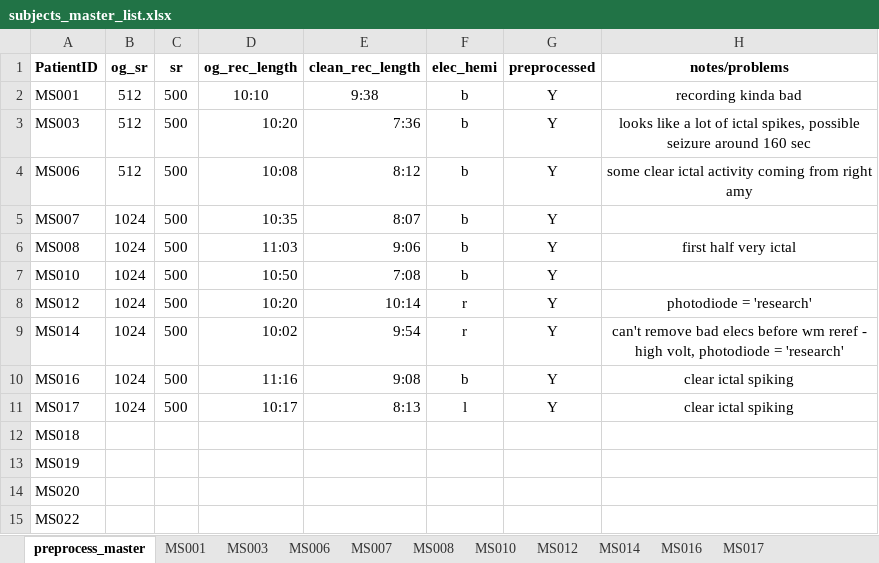
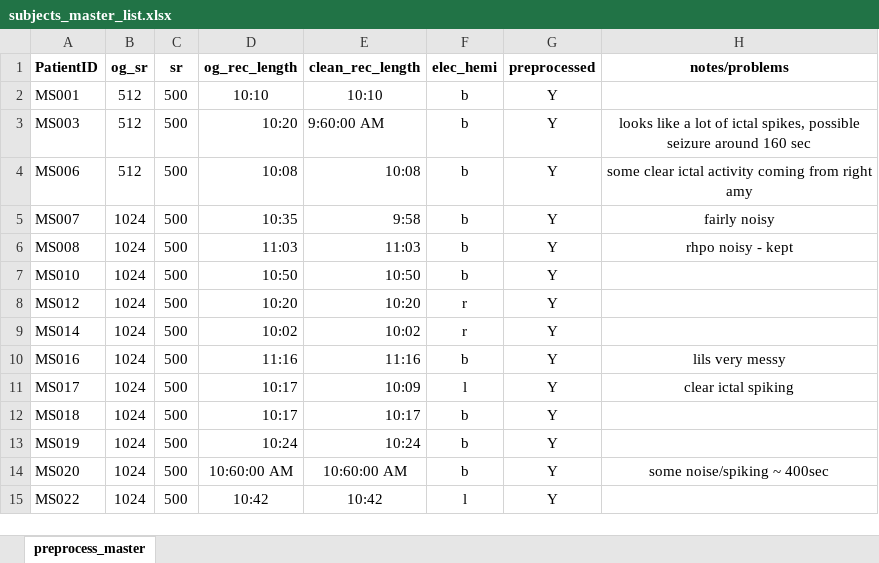
Before and after one commit to aliefink/resting_state_ieeg, an Excel workbook: patient_tracker/subjects_master_list.xlsx, sheet preprocess_master, drawn as a sheet; only a part is shown; values as stored, in another font and other column widths than the file's, no borders; the diff covers the shown part only; the diff names each change by its address in the sheet, - before the commit and + after, or states it on an @@ line.

Commit message:
Preprocessed data with bipolar rereferencing
- MS3,6,17 only had manual clipping - could re-do later with automated epoch clipping.

```diff
--- a/patient_tracker/subjects_master_list.xlsx (sheet preprocess_master)
+++ b/patient_tracker/subjects_master_list.xlsx (sheet preprocess_master)
-sheet tab: MS001
-sheet tab: MS003
-sheet tab: MS006
-sheet tab: MS007
-sheet tab: MS008
-sheet tab: MS010
-sheet tab: MS012
-sheet tab: MS014
-sheet tab: MS016
-sheet tab: MS017
-E2 (clean_rec_length): 9:38
+E2 (clean_rec_length): 10:10
-H2 (notes/problems): recording kinda bad
+H2 (notes/problems): (empty)
-E3 (clean_rec_length): 7:36
+E3 (clean_rec_length): 9:60:00 AM
-E4 (clean_rec_length): 8:12
+E4 (clean_rec_length): 10:08
-E5 (clean_rec_length): 8:07
+E5 (clean_rec_length): 9:58
-H5 (notes/problems): (empty)
+H5 (notes/problems): fairly noisy
-E6 (clean_rec_length): 9:06
+E6 (clean_rec_length): 11:03
-H6 (notes/problems): first half very ictal
+H6 (notes/problems): rhpo noisy - kept
-E7 (clean_rec_length): 7:08
+E7 (clean_rec_length): 10:50
-E8 (clean_rec_length): 10:14
+E8 (clean_rec_length): 10:20
-H8 (notes/problems): photodiode = 'research'
+H8 (notes/problems): (empty)
-E9 (clean_rec_length): 9:54
+E9 (clean_rec_length): 10:02
-H9 (notes/problems): can't remove bad elecs before wm reref - high volt, photodiode = 'research'
+H9 (notes/problems): (empty)
-E10 (clean_rec_length): 9:08
+E10 (clean_rec_length): 11:16
-H10 (notes/problems): clear ictal spiking
+H10 (notes/problems): lils very messy
-E11 (clean_rec_length): 8:13
+E11 (clean_rec_length): 10:09
-B12:B15 (og_sr): (empty)
+B12:B15 (og_sr): 1024
-C12:C15 (sr): (empty)
+C12:C15 (sr): 500
-D12 (og_rec_length): (empty)
+D12 (og_rec_length): 10:17
-E12 (clean_rec_length): (empty)
+E12 (clean_rec_length): 10:17
-F12:F14 (elec_hemi): (empty)
+F12:F14 (elec_hemi): b
-G12:G15 (preprocessed): (empty)
+G12:G15 (preprocessed): Y
-D13 (og_rec_length): (empty)
+D13 (og_rec_length): 10:24
-E13 (clean_rec_length): (empty)
+E13 (clean_rec_length): 10:24
-D14 (og_rec_length): (empty)
+D14 (og_rec_length): 10:60:00 AM
-E14 (clean_rec_length): (empty)
+E14 (clean_rec_length): 10:60:00 AM
-H14 (notes/problems): (empty)
+H14 (notes/problems): some noise/spiking ~ 400sec
-D15 (og_rec_length): (empty)
+D15 (og_rec_length): 10:42
-E15 (clean_rec_length): (empty)
+E15 (clean_rec_length): 10:42
-F15 (elec_hemi): (empty)
+F15 (elec_hemi): l
```
Also changed, not shown: 40 edited cells elsewhere in this sheet, 49 other files.
